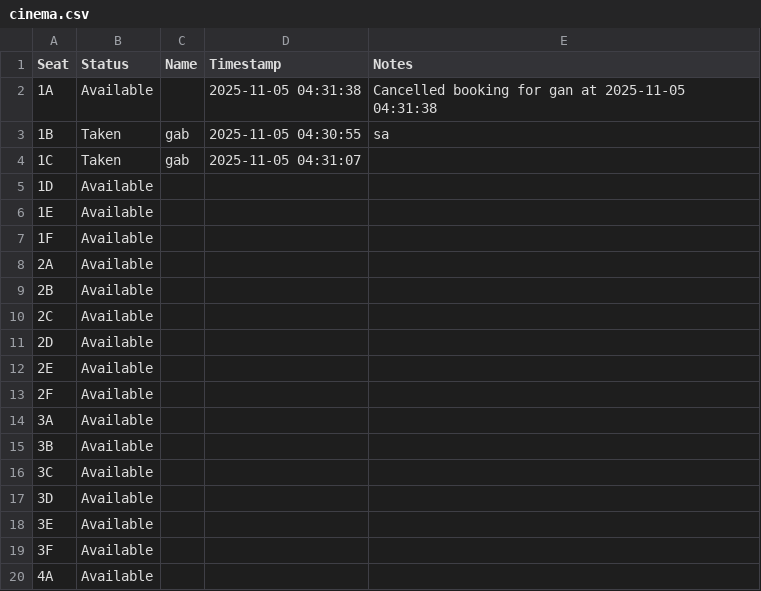
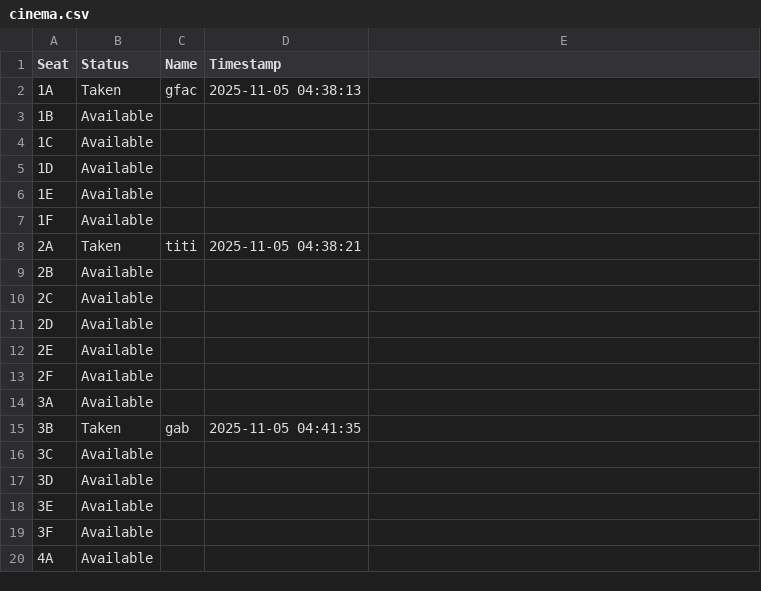
Before and after one commit to erosgbcs/ticketing-bookepping-sytem-CSC2-, a CSV file: cinema.csv, drawn as a sheet; only a part is shown; the diff names each change by its address in the sheet, - before the commit and + after, or states it on an @@ line.

```diff
--- a/cinema.csv
+++ b/cinema.csv
-E1: Notes
+E1: (empty)
-B2 (Status): Available
+B2 (Status): Taken
-C2 (Name): (empty)
+C2 (Name): gfac
-D2 (Timestamp): 2025-11-05 04:31:38
+D2 (Timestamp): 2025-11-05 04:38:13
-E2: Cancelled booking for gan at 2025-11-05 04:31:38
+E2: (empty)
-B3:B4 (Status): Taken
+B3:B4 (Status): Available
-C3:C4 (Name): gab
+C3:C4 (Name): (empty)
-D3 (Timestamp): 2025-11-05 04:30:55
+D3 (Timestamp): (empty)
-E3: sa
+E3: (empty)
-D4 (Timestamp): 2025-11-05 04:31:07
+D4 (Timestamp): (empty)
-B8 (Status): Available
+B8 (Status): Taken
-C8 (Name): (empty)
+C8 (Name): titi
-D8 (Timestamp): (empty)
+D8 (Timestamp): 2025-11-05 04:38:21
-B15 (Status): Available
+B15 (Status): Taken
-C15 (Name): (empty)
+C15 (Name): gab
-D15 (Timestamp): (empty)
+D15 (Timestamp): 2025-11-05 04:41:35
```
Also changed, not shown: airplane.csv, bus.csv, 1 other file.
